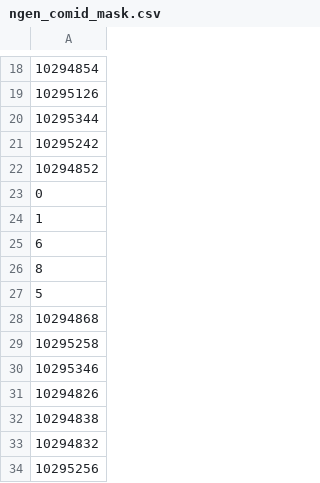
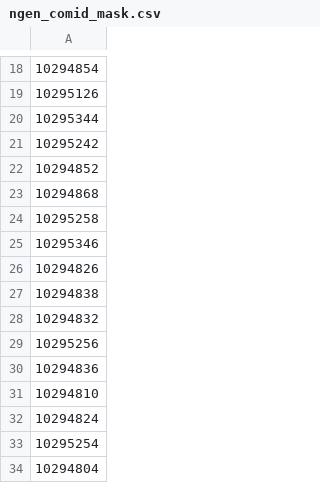
Before and after one commit to jdmattern/t-route, a CSV file: src/ngen_routing/src/ngen_comid_mask.csv, drawn as a sheet; only a part is shown, gaps mark what is left out; the shorter side is filled out with more unchanged rows.

Commit message:
updates with ngen_nwm_main to have t-route be called from ngen

```diff
--- a/src/ngen_routing/src/ngen_comid_mask.csv
+++ b/src/ngen_routing/src/ngen_comid_mask.csv
@@ -22,7 +22,2 @@
 10294852
-0
-1
-6
-8
-5
 10294868
```
Also changed, not shown: 4 other files.
